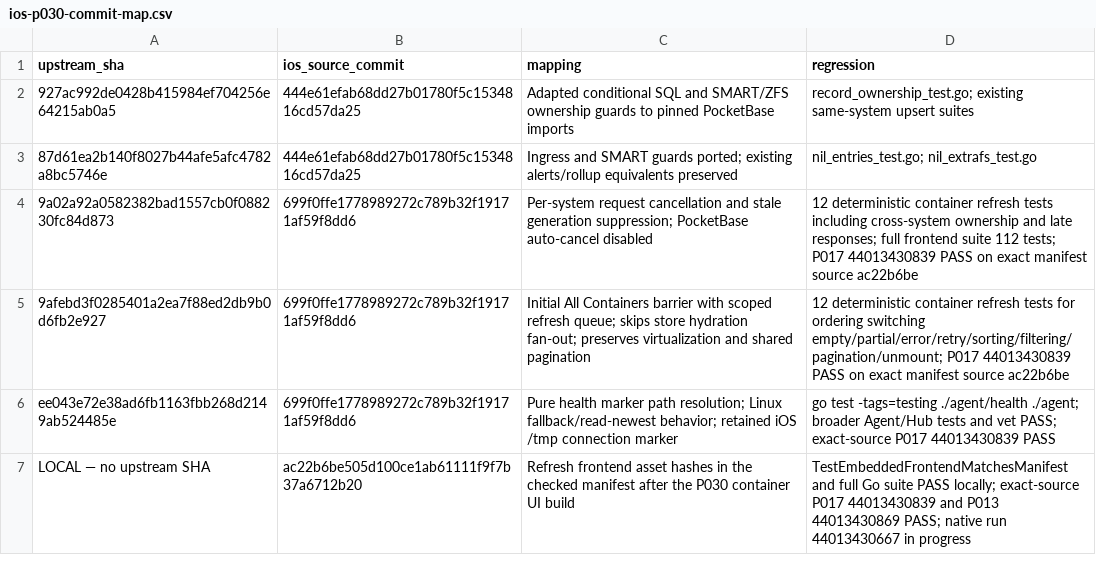
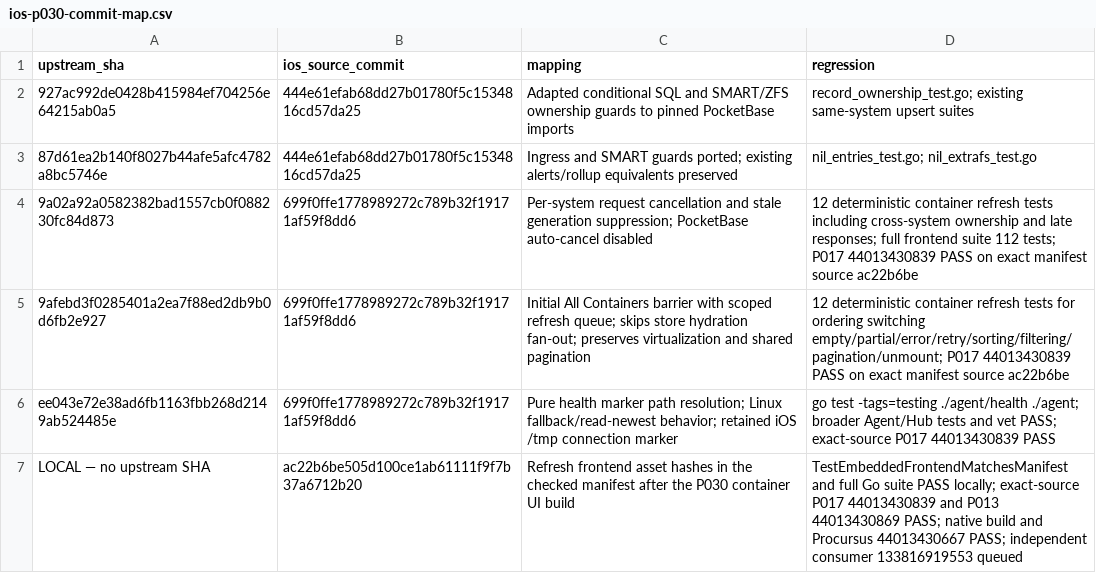
Before and after one commit to nghianguyen150612/Beszel-iOS, a CSV file: docs/ios-p030-commit-map.csv, drawn as a sheet.

```diff
--- a/docs/ios-p030-commit-map.csv
+++ b/docs/ios-p030-commit-map.csv
@@ -6,2 +6,2 @@ upstream_sha,ios_source_commit,mapping,regression
 ee043e72e38ad6fb1163fbb268d2149ab524485e,699f0ffe1778989272c789b32f19171af59f8dd6,Pure health marker path resolution; Linux fallback/read-newest behavior; retained iOS /tmp connection marker,go test -tags=testing ./agent/health ./agent; broader Agent/Hub tests and vet PASS; exact-source P017 44013430839 PASS
-LOCAL — no upstream SHA,ac22b6be505d100ce1ab61111f9f7b37a6712b20,Refresh frontend asset hashes in the checked manifest after the P030 container UI build,TestEmbeddedFrontendMatchesManifest and full Go suite PASS locally; exact-source P017 44013430839 and P013 44013430869 PASS; native run 44013430667 in progress
+LOCAL — no upstream SHA,ac22b6be505d100ce1ab61111f9f7b37a6712b20,Refresh frontend asset hashes in the checked manifest after the P030 container UI build,TestEmbeddedFrontendMatchesManifest and full Go suite PASS locally; exact-source P017 44013430839 and P013 44013430869 PASS; native build and Procursus 44013430667 PASS; independent consumer 133816919553 queued
```
Also changed, not shown: docs/ios-p030-upstream-ledger.csv, 1 other file.
